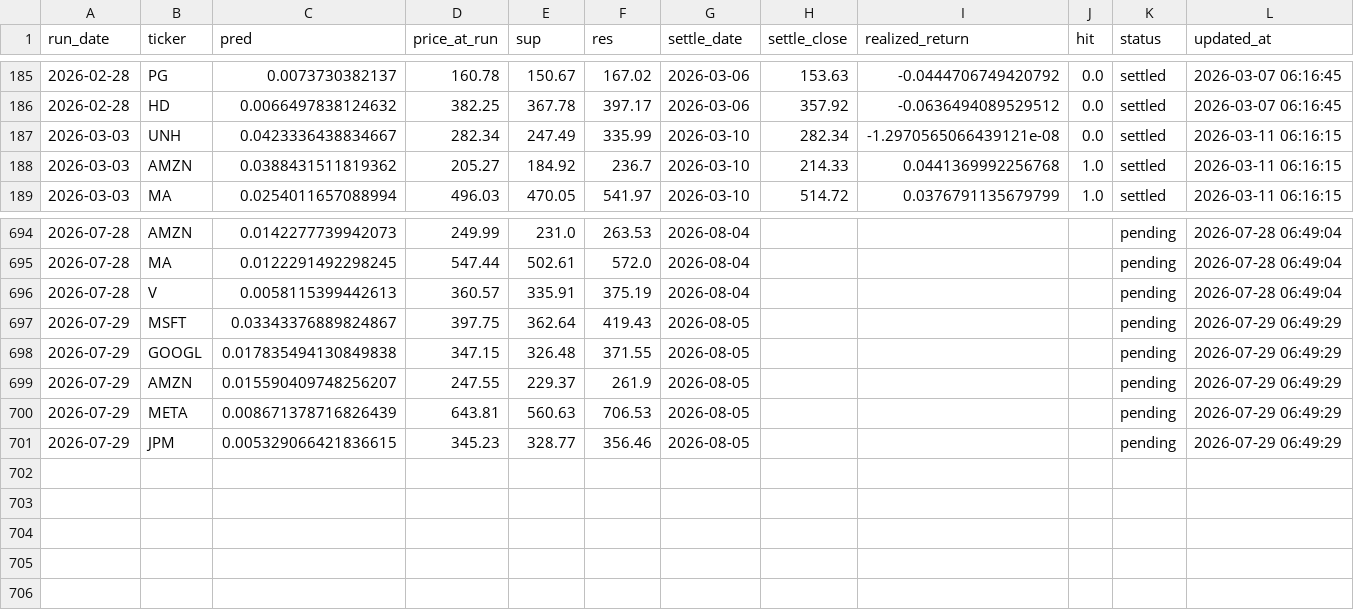
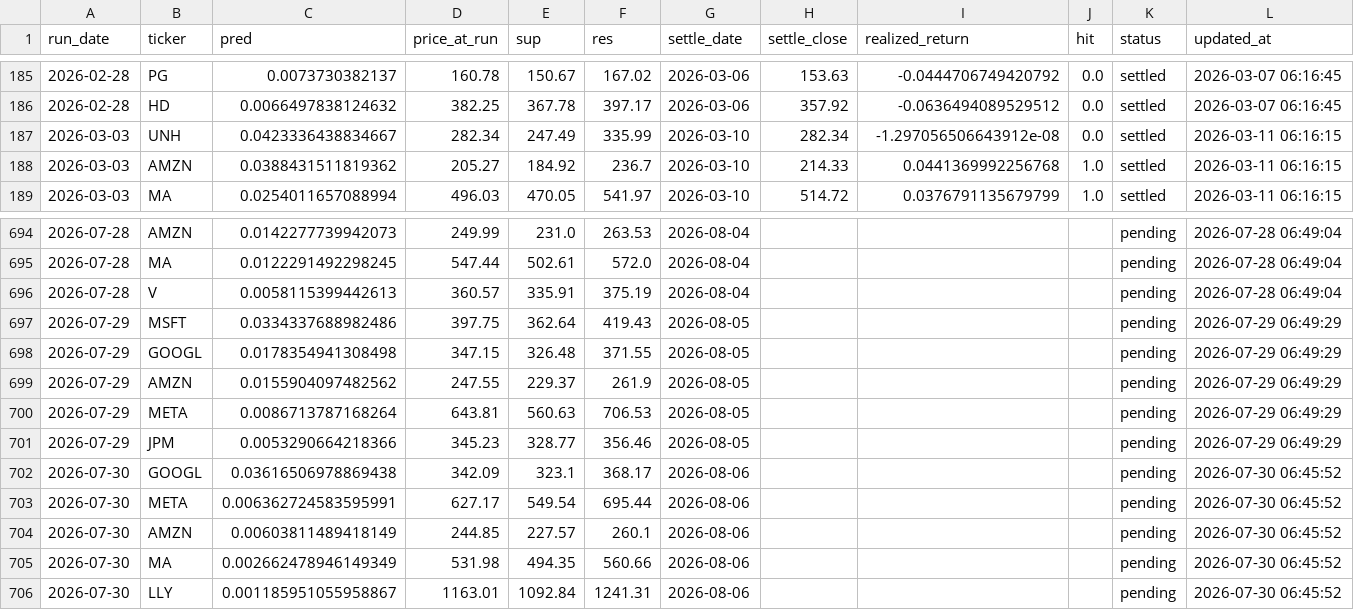
Before and after one commit to chehao0221/US-stock-ai, a CSV file: us_history.csv, drawn as a sheet; only a part is shown, gaps mark what is left out; the diff covers the shown part only.

```diff
--- a/us_history.csv
+++ b/us_history.csv
@@ -186,3 +186,3 @@
 2026-02-28,HD,0.0066497838124632,382.25,367.78,397.17,2026-03-06,357.92,-0.0636494089529512,0.0,settled,2026-03-07 06:16:45
-2026-03-03,UNH,0.0423336438834667,282.34,247.49,335.99,2026-03-10,282.34,-1.2970565066439121e-08,0.0,settled,2026-03-11 06:16:15
+2026-03-03,UNH,0.0423336438834667,282.34,247.49,335.99,2026-03-10,282.34,-1.297056506643912e-08,0.0,settled,2026-03-11 06:16:15
 2026-03-03,AMZN,0.0388431511819362,205.27,184.92,236.7,2026-03-10,214.33,0.0441369992256768,1.0,settled,2026-03-11 06:16:15
@@ -696,6 +696,11 @@
 2026-07-28,V,0.0058115399442613,360.57,335.91,375.19,2026-08-04,,,,pending,2026-07-28 06:49:04
-2026-07-29,MSFT,0.03343376889824867,397.75,362.64,419.43,2026-08-05,,,,pending,2026-07-29 06:49:29
-2026-07-29,GOOGL,0.017835494130849838,347.15,326.48,371.55,2026-08-05,,,,pending,2026-07-29 06:49:29
-2026-07-29,AMZN,0.015590409748256207,247.55,229.37,261.9,2026-08-05,,,,pending,2026-07-29 06:49:29
-2026-07-29,META,0.008671378716826439,643.81,560.63,706.53,2026-08-05,,,,pending,2026-07-29 06:49:29
-2026-07-29,JPM,0.005329066421836615,345.23,328.77,356.46,2026-08-05,,,,pending,2026-07-29 06:49:29
+2026-07-29,MSFT,0.0334337688982486,397.75,362.64,419.43,2026-08-05,,,,pending,2026-07-29 06:49:29
+2026-07-29,GOOGL,0.0178354941308498,347.15,326.48,371.55,2026-08-05,,,,pending,2026-07-29 06:49:29
+2026-07-29,AMZN,0.0155904097482562,247.55,229.37,261.9,2026-08-05,,,,pending,2026-07-29 06:49:29
+2026-07-29,META,0.0086713787168264,643.81,560.63,706.53,2026-08-05,,,,pending,2026-07-29 06:49:29
+2026-07-29,JPM,0.0053290664218366,345.23,328.77,356.46,2026-08-05,,,,pending,2026-07-29 06:49:29
+2026-07-30,GOOGL,0.03616506978869438,342.09,323.1,368.17,2026-08-06,,,,pending,2026-07-30 06:45:52
+2026-07-30,META,0.006362724583595991,627.17,549.54,695.44,2026-08-06,,,,pending,2026-07-30 06:45:52
+2026-07-30,AMZN,0.00603811489418149,244.85,227.57,260.1,2026-08-06,,,,pending,2026-07-30 06:45:52
+2026-07-30,MA,0.002662478946149349,531.98,494.35,560.66,2026-08-06,,,,pending,2026-07-30 06:45:52
+2026-07-30,LLY,0.001185951055958867,1163.01,1092.84,1241.31,2026-08-06,,,,pending,2026-07-30 06:45:52
```
Also changed, not shown: 33 edited cells elsewhere in this file.
